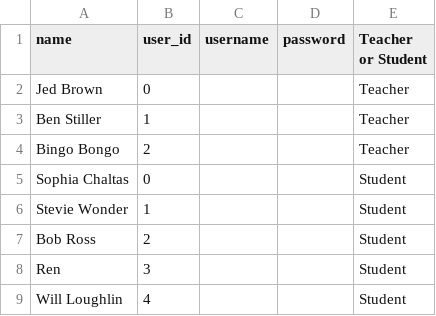
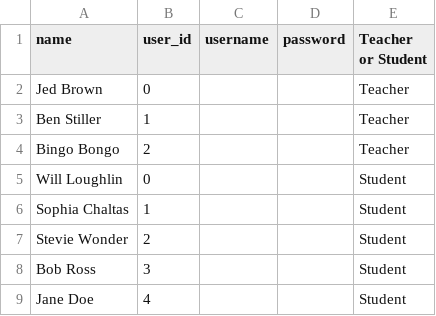
Before and after one commit to WillLoughlin/GradeBook, a CSV file: src/main/java/com/example/application/views/main/Users.csv, drawn as a sheet.

```diff
--- a/src/main/java/com/example/application/views/main/Users.csv
+++ b/src/main/java/com/example/application/views/main/Users.csv
@@ -4,6 +4,6 @@ Ben Stiller,1,,,Teacher
 Bingo Bongo,2,,,Teacher
-Sophia Chaltas,0,,,Student
-Stevie Wonder,1,,,Student
-Bob Ross,2,,,Student
-Ren,3,,,Student
-Will Loughlin,4,,,Student
+Will Loughlin,0,,,Student
+Sophia Chaltas,1,,,Student
+Stevie Wonder,2,,,Student
+Bob Ross,3,,,Student
+Jane Doe,4,,,Student
```
Also changed, not shown: 14 other files.
